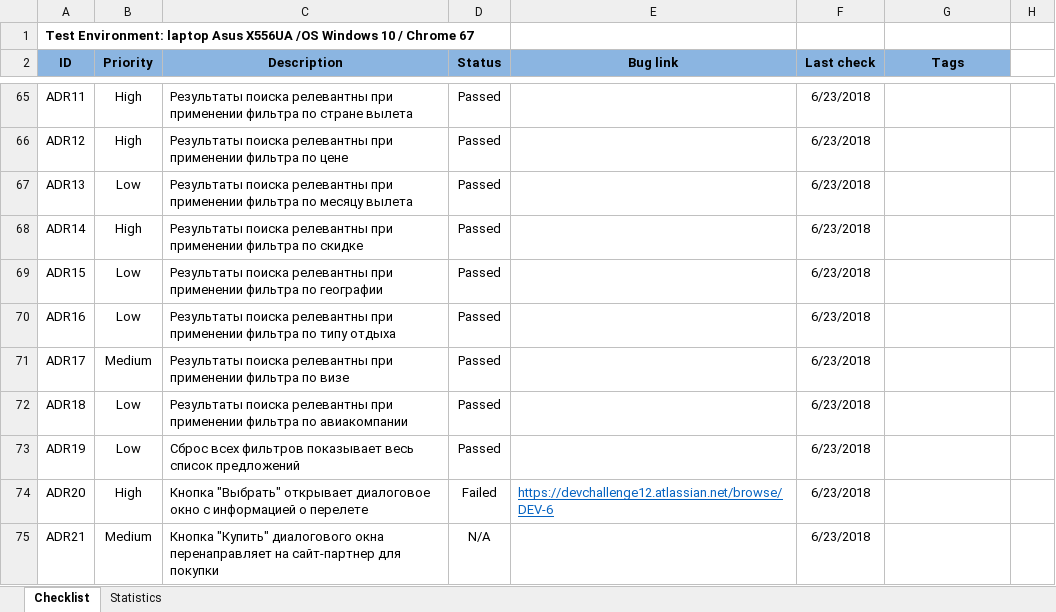
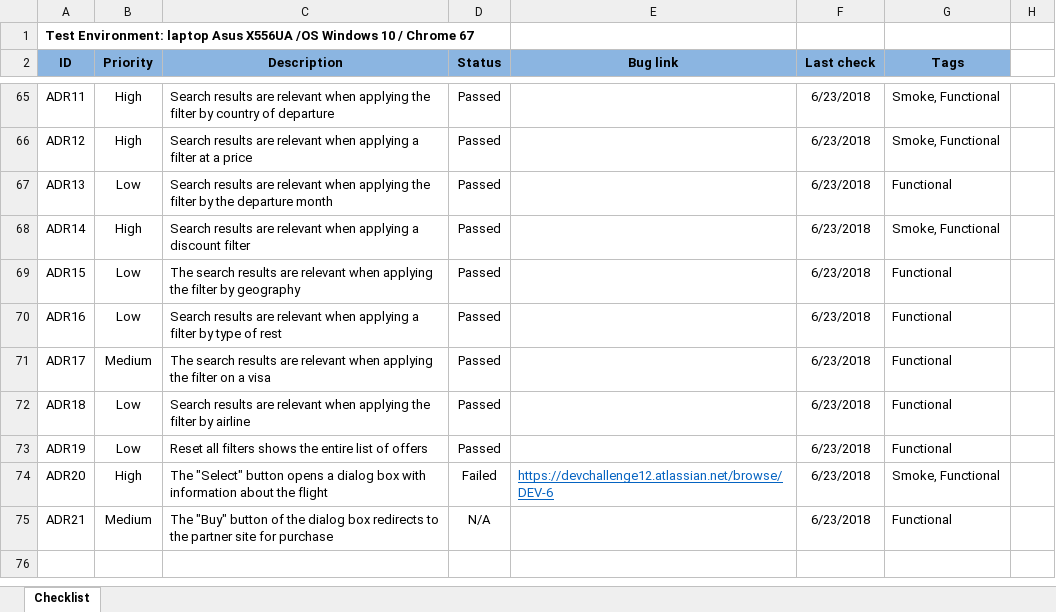
Before and after one commit to ai-nor/devchallenge.it-qa-final, an Excel workbook: 02_Checklist.xlsx, sheet Checklist, drawn as a sheet; only a part is shown, gaps mark what is left out; values as stored, in another font and other column widths than the file's, no borders; conditional formats not drawn; the diff covers the shown part only; the diff names each change by its address in the sheet, - before the commit and + after, or states it on an @@ line.

```diff
--- a/02_Checklist.xlsx (sheet Checklist)
+++ b/02_Checklist.xlsx (sheet Checklist)
-sheet tab: Statistics
-C65 (Description): Результаты поиска релевантны при применении фильтра по стране вылета
+C65 (Description): Search results are relevant when applying the filter by country of departure
-G65:G66 (Tags): (empty)
+G65:G66 (Tags): Smoke, Functional
-C66 (Description): Результаты поиска релевантны при применении фильтра по цене
+C66 (Description): Search results are relevant when applying a filter at a price
-C67 (Description): Результаты поиска релевантны при применении фильтра по месяцу вылета
+C67 (Description): Search results are relevant when applying the filter by the departure month
-G67 (Tags): (empty)
+G67 (Tags): Functional
-C68 (Description): Результаты поиска релевантны при применении фильтра по скидке
+C68 (Description): Search results are relevant when applying a discount filter
-G68 (Tags): (empty)
+G68 (Tags): Smoke, Functional
-C69 (Description): Результаты поиска релевантны при применении фильтра по географии
+C69 (Description): The search results are relevant when applying the filter by geography
-G69:G73 (Tags): (empty)
+G69:G73 (Tags): Functional
-C70 (Description): Результаты поиска релевантны при применении фильтра по типу отдыха
+C70 (Description): Search results are relevant when applying a filter by type of rest
-C71 (Description): Результаты поиска релевантны при применении фильтра по визе
+C71 (Description): The search results are relevant when applying the filter on a visa
-C72 (Description): Результаты поиска релевантны при применении фильтра по авиакомпании
+C72 (Description): Search results are relevant when applying the filter by airline
-C73 (Description): Сброс всех фильтров показывает весь список предложений
+C73 (Description): Reset all filters shows the entire list of offers
-C74 (Description): Кнопка "Выбрать" открывает диалоговое окно с информацией о перелете
+C74 (Description): The "Select" button opens a dialog box with information about the flight
-G74 (Tags): (empty)
+G74 (Tags): Smoke, Functional
-C75 (Description): Кнопка "Купить" диалогового окна перенаправляет на сайт-партнер для покупки
+C75 (Description): The "Buy" button of the dialog box redirects to the partner site for purchase
-G75 (Tags): (empty)
+G75 (Tags): Functional
```
Also changed, not shown: 122 edited cells elsewhere in this sheet, charts or pictures, 3 other files.
